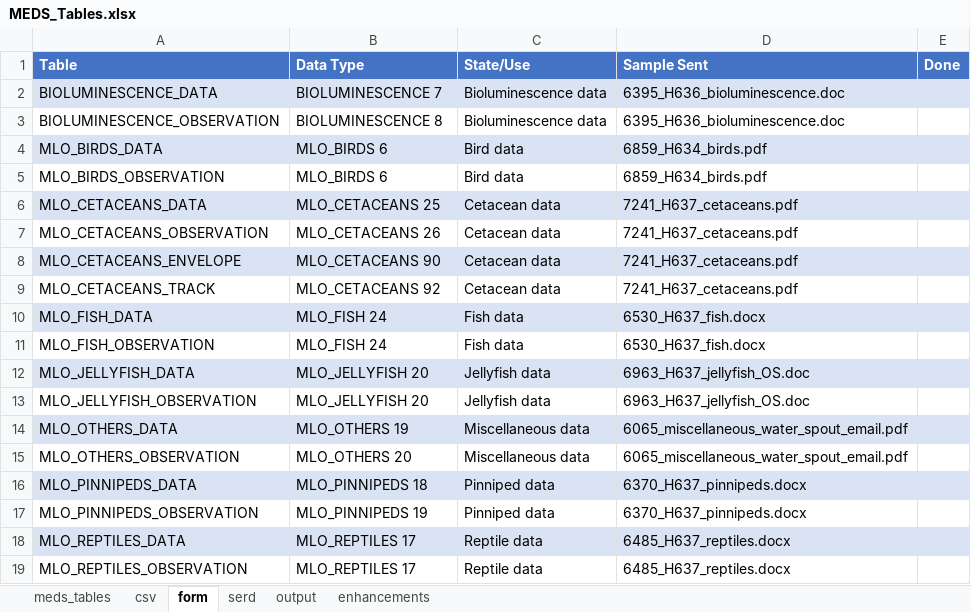
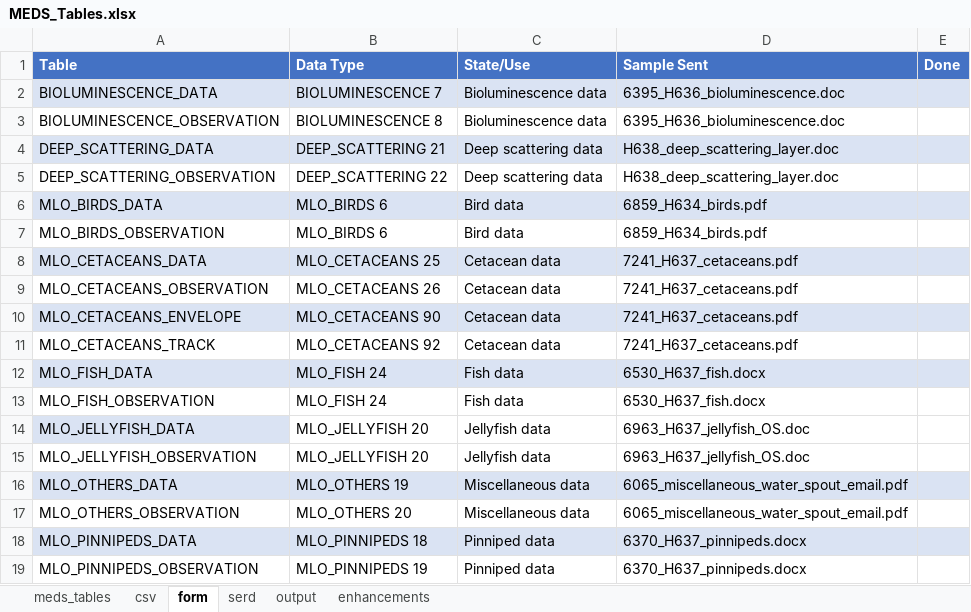
Before and after one commit to dasshieldreply/MEDS-DB, an Excel workbook: analysis/MEDS_Tables.xlsx, sheet form, drawn as a sheet; only a part is shown; the shorter side is filled out with more unchanged rows; values as stored, in another font and other column widths than the file's, no borders; addresses are those after the commit; the diff names each change by its address in the sheet, - before the commit and + after, or states it on an @@ line.

```diff
--- a/analysis/MEDS_Tables.xlsx (sheet form)
+++ b/analysis/MEDS_Tables.xlsx (sheet form)
+row 4: DEEP_SCATTERING_DATA | DEEP_SCATTERING 21 | Deep scattering data | H638_deep_scattering_layer.doc
+row 5: DEEP_SCATTERING_OBSERVATION | DEEP_SCATTERING 22 | Deep scattering data | H638_deep_scattering_layer.doc
-B14:E14 fill: #DAE3F3
+B14:E14 fill: none
```
Also changed, not shown: sheet csv, sheet serd, 33 other files.
